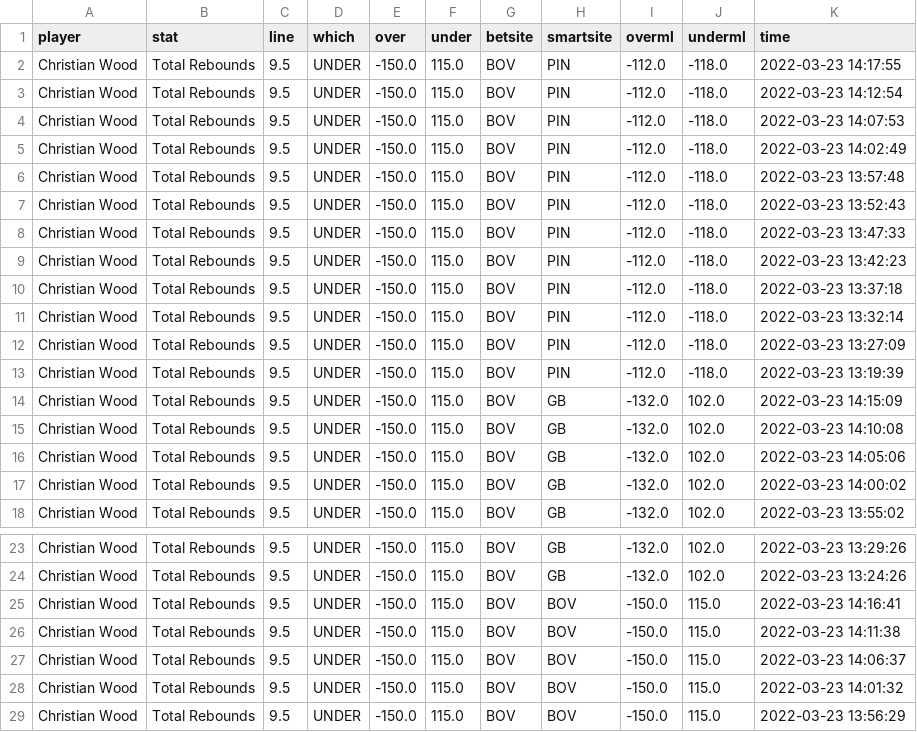
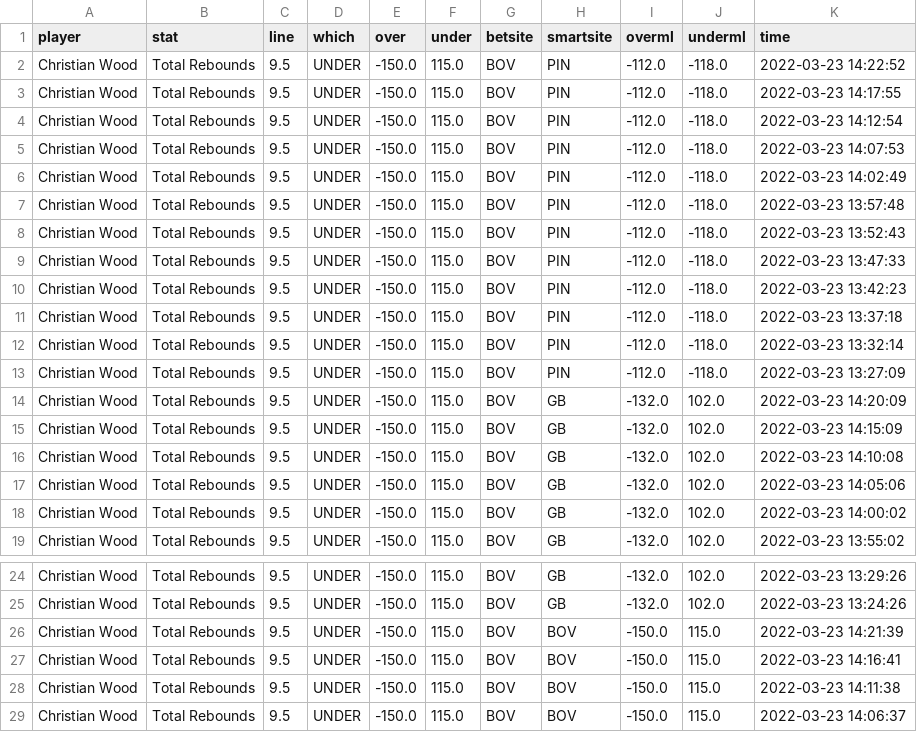
Before and after one commit to BShim92/Public, a CSV file: NBAPropsHistory.csv, drawn as a sheet; only a part is shown, gaps mark what is left out; the shorter side is filled out with more unchanged rows.

```diff
--- a/NBAPropsHistory.csv
+++ b/NBAPropsHistory.csv
@@ -1,2 +1,3 @@
 player,stat,line,which,over,under,betsite,smartsite,overml,underml,time
+Christian Wood,Total Rebounds,9.5,UNDER,-150.0,115.0,BOV,PIN,-112.0,-118.0,2022-03-23 14:22:52
 Christian Wood,Total Rebounds,9.5,UNDER,-150.0,115.0,BOV,PIN,-112.0,-118.0,2022-03-23 14:17:55
@@ -12,3 +13,3 @@ Christian Wood,Total Rebounds,9.5,UNDER,-150.0,115.0,BOV,PIN,-112.0,-118.0,2022-
 Christian Wood,Total Rebounds,9.5,UNDER,-150.0,115.0,BOV,PIN,-112.0,-118.0,2022-03-23 13:27:09
-Christian Wood,Total Rebounds,9.5,UNDER,-150.0,115.0,BOV,PIN,-112.0,-118.0,2022-03-23 13:19:39
+Christian Wood,Total Rebounds,9.5,UNDER,-150.0,115.0,BOV,GB,-132.0,102.0,2022-03-23 14:20:09
 Christian Wood,Total Rebounds,9.5,UNDER,-150.0,115.0,BOV,GB,-132.0,102.0,2022-03-23 14:15:09
@@ -24,2 +25,3 @@ Christian Wood,Total Rebounds,9.5,UNDER,-150.0,115.0,BOV,GB,-132.0,102.0,2022-03
 Christian Wood,Total Rebounds,9.5,UNDER,-150.0,115.0,BOV,GB,-132.0,102.0,2022-03-23 13:24:26
+Christian Wood,Total Rebounds,9.5,UNDER,-150.0,115.0,BOV,BOV,-150.0,115.0,2022-03-23 14:21:39
 Christian Wood,Total Rebounds,9.5,UNDER,-150.0,115.0,BOV,BOV,-150.0,115.0,2022-03-23 14:16:41
```
Also changed, not shown: NBAProps.csv, NBAPropsHistory_NoDupe.csv.
